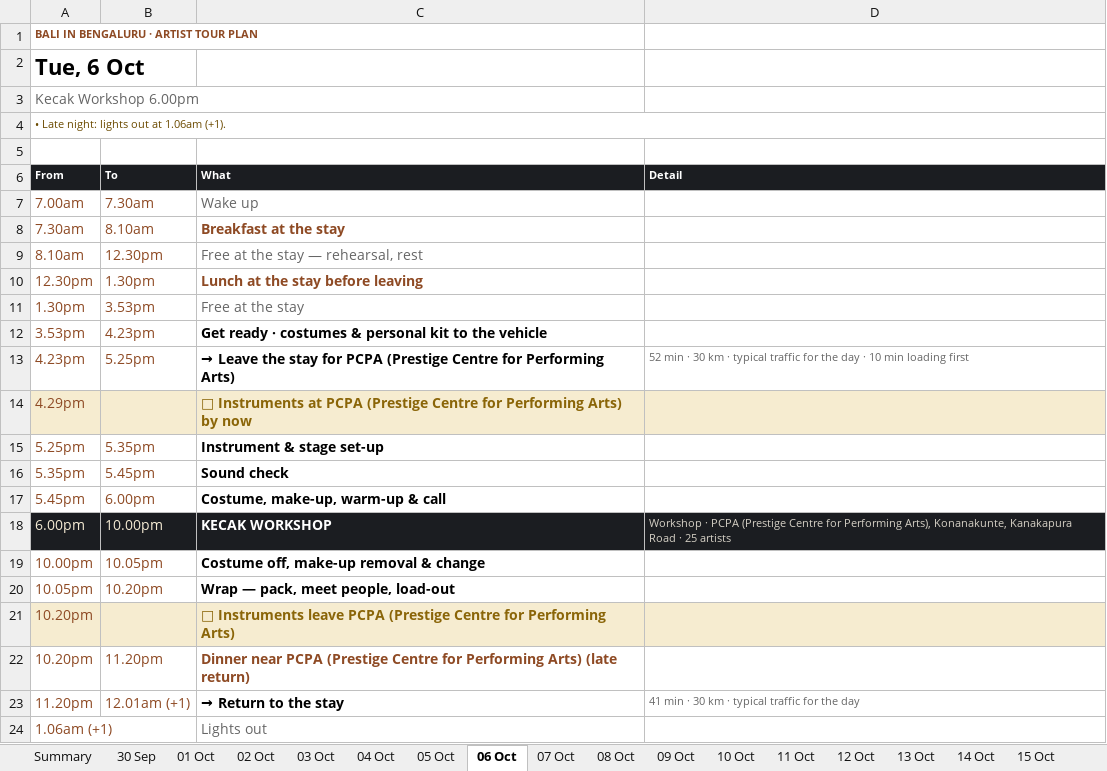
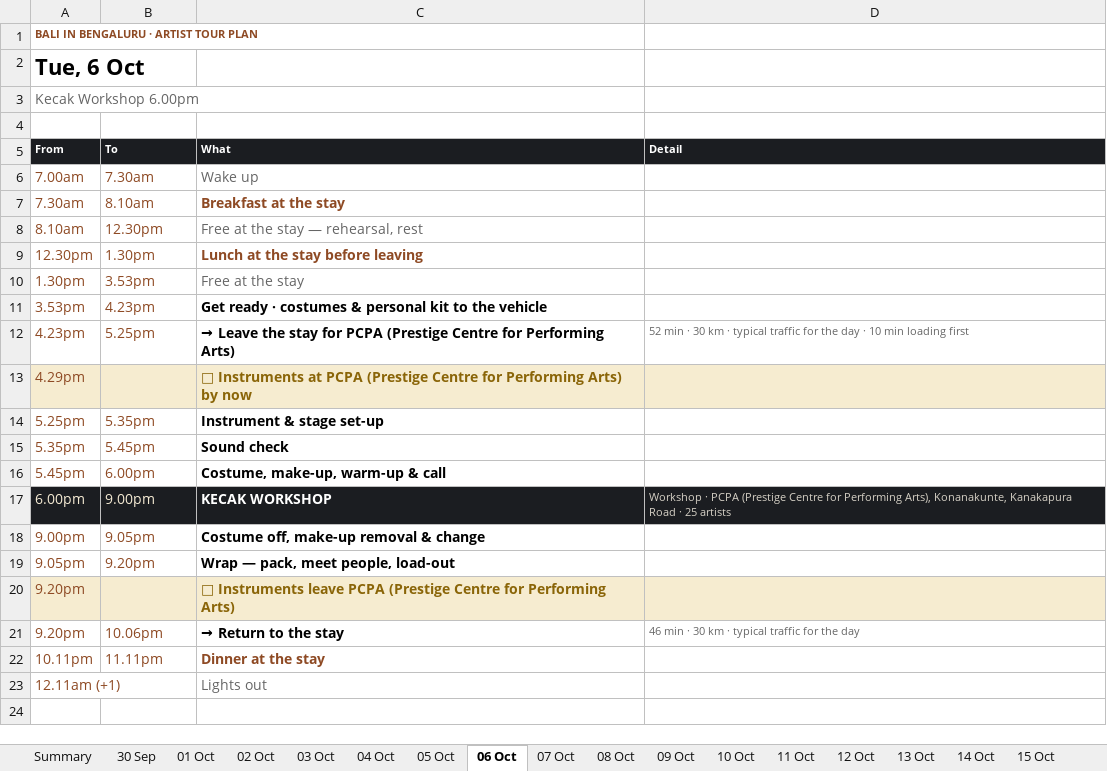
Before and after one commit to p-cult/bali-in-blr, an Excel workbook: plan/tour-plan.xlsx, sheet 06 Oct, drawn as a sheet; values as stored, in another font and other column widths than the file's, no borders; removed rows and columns are numbered as before the commit, all else as after; the diff names each change by its address in the sheet, - before the commit and + after, or states it on an @@ line.

```diff
--- a/plan/tour-plan.xlsx (sheet 06 Oct)
+++ b/plan/tour-plan.xlsx (sheet 06 Oct)
-row 4: • Late night: lights out at 1.06am (+1).
-B17 (To): 10.00pm
+B17 (To): 9.00pm
-A18 (From): 10.00pm
+A18 (From): 9.00pm
-B18 (To): 10.05pm
+B18 (To): 9.05pm
-A19 (From): 10.05pm
+A19 (From): 9.05pm
-B19 (To): 10.20pm
+B19 (To): 9.20pm
-A20 (From): 10.20pm
+A20 (From): 9.20pm
-row 22: 10.20pm | 11.20pm | Dinner near PCPA (Prestige Centre for Performing Arts) (late return)
-A21 (From): 11.20pm
+A21 (From): 9.20pm
-B21 (To): 12.01am (+1)
+B21 (To): 10.06pm
-D21 (Detail): 41 min · 30 km · typical traffic for the day
+D21 (Detail): 46 min · 30 km · typical traffic for the day
+row 22: 10.11pm | 11.11pm | Dinner at the stay
-A23 (From): 1.06am (+1)
+A23 (From): 12.11am (+1)
```
Also changed, not shown: sheet 07 Oct, sheet Summary, sheet 08 Oct, plan/tour-plan-20th-mile-routine.xlsx, plan/tour-plan-20th-mile.xlsx, 12 other files.
